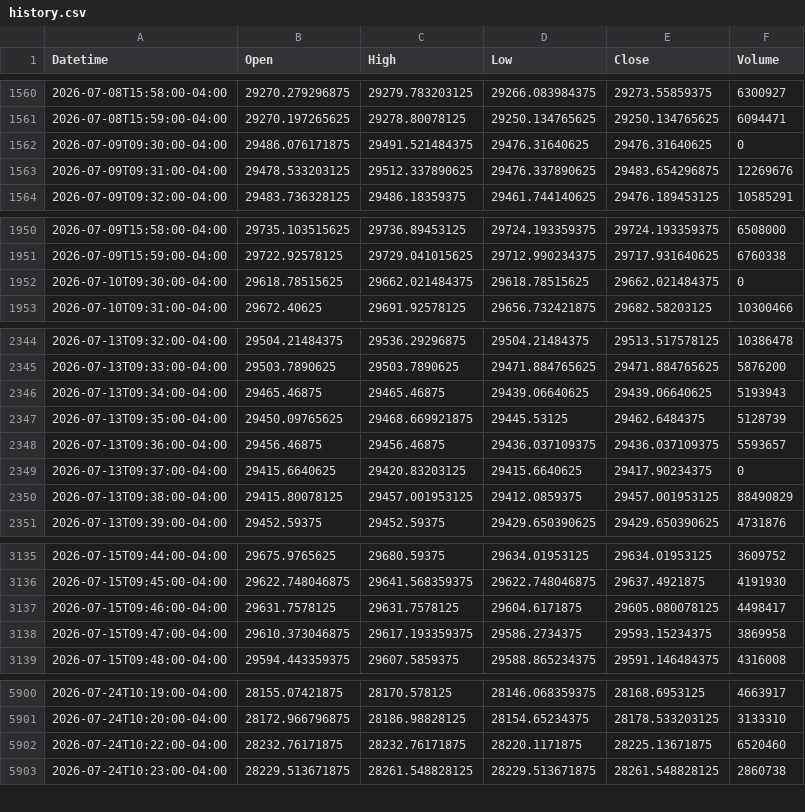
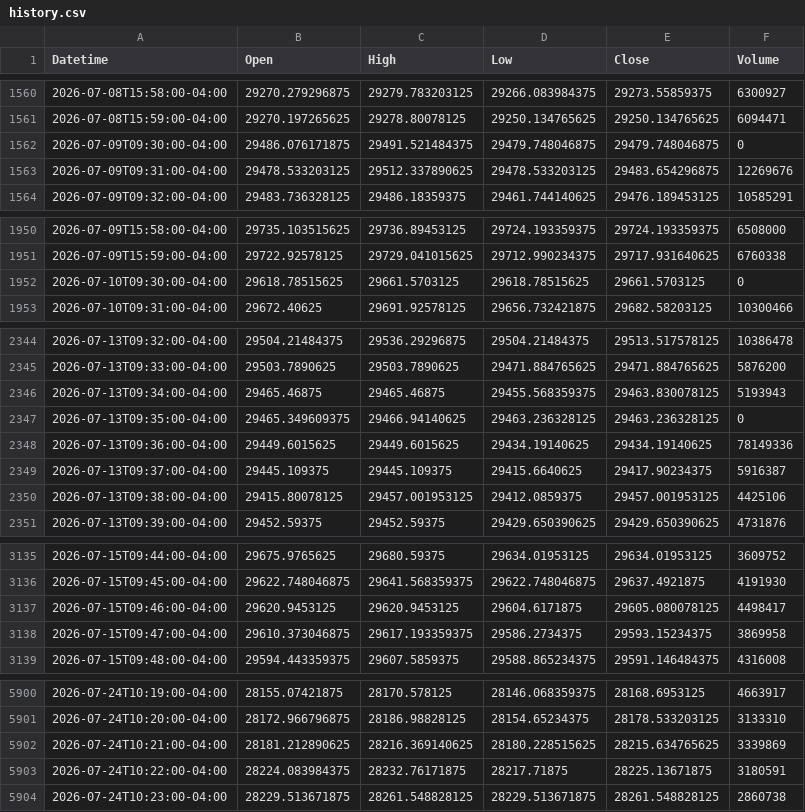
Before and after one commit to Chief-rich/nasdaq100-data, a CSV file: data/ndx_1m/history.csv, drawn as a sheet; only a part is shown, gaps mark what is left out; the diff covers the shown part only.

```diff
--- a/data/ndx_1m/history.csv
+++ b/data/ndx_1m/history.csv
@@ -1561,4 +1561,4 @@ Datetime,Open,High,Low,Close,Volume
 2026-07-08T15:59:00-04:00,29270.197265625,29278.80078125,29250.134765625,29250.134765625,6094471
-2026-07-09T09:30:00-04:00,29486.076171875,29491.521484375,29476.31640625,29476.31640625,0
-2026-07-09T09:31:00-04:00,29478.533203125,29512.337890625,29476.337890625,29483.654296875,12269676
+2026-07-09T09:30:00-04:00,29486.076171875,29491.521484375,29479.748046875,29479.748046875,0
+2026-07-09T09:31:00-04:00,29478.533203125,29512.337890625,29478.533203125,29483.654296875,12269676
 2026-07-09T09:32:00-04:00,29483.736328125,29486.18359375,29461.744140625,29476.189453125,10585291
@@ -1951,3 +1951,3 @@ Datetime,Open,High,Low,Close,Volume
 2026-07-09T15:59:00-04:00,29722.92578125,29729.041015625,29712.990234375,29717.931640625,6760338
-2026-07-10T09:30:00-04:00,29618.78515625,29662.021484375,29618.78515625,29662.021484375,0
+2026-07-10T09:30:00-04:00,29618.78515625,29661.5703125,29618.78515625,29661.5703125,0
 2026-07-10T09:31:00-04:00,29672.40625,29691.92578125,29656.732421875,29682.58203125,10300466
@@ -2345,7 +2345,7 @@ Datetime,Open,High,Low,Close,Volume
 2026-07-13T09:33:00-04:00,29503.7890625,29503.7890625,29471.884765625,29471.884765625,5876200
-2026-07-13T09:34:00-04:00,29465.46875,29465.46875,29439.06640625,29439.06640625,5193943
-2026-07-13T09:35:00-04:00,29450.09765625,29468.669921875,29445.53125,29462.6484375,5128739
-2026-07-13T09:36:00-04:00,29456.46875,29456.46875,29436.037109375,29436.037109375,5593657
-2026-07-13T09:37:00-04:00,29415.6640625,29420.83203125,29415.6640625,29417.90234375,0
-2026-07-13T09:38:00-04:00,29415.80078125,29457.001953125,29412.0859375,29457.001953125,88490829
+2026-07-13T09:34:00-04:00,29465.46875,29465.46875,29455.568359375,29463.830078125,5193943
+2026-07-13T09:35:00-04:00,29465.349609375,29466.94140625,29463.236328125,29463.236328125,0
+2026-07-13T09:36:00-04:00,29449.6015625,29449.6015625,29434.19140625,29434.19140625,78149336
+2026-07-13T09:37:00-04:00,29445.109375,29445.109375,29415.6640625,29417.90234375,5916387
+2026-07-13T09:38:00-04:00,29415.80078125,29457.001953125,29412.0859375,29457.001953125,4425106
 2026-07-13T09:39:00-04:00,29452.59375,29452.59375,29429.650390625,29429.650390625,4731876
@@ -3136,3 +3136,3 @@ Datetime,Open,High,Low,Close,Volume
 2026-07-15T09:45:00-04:00,29622.748046875,29641.568359375,29622.748046875,29637.4921875,4191930
-2026-07-15T09:46:00-04:00,29631.7578125,29631.7578125,29604.6171875,29605.080078125,4498417
+2026-07-15T09:46:00-04:00,29620.9453125,29620.9453125,29604.6171875,29605.080078125,4498417
 2026-07-15T09:47:00-04:00,29610.373046875,29617.193359375,29586.2734375,29593.15234375,3869958
@@ -5901,3 +5901,4 @@ Datetime,Open,High,Low,Close,Volume
 2026-07-24T10:20:00-04:00,28172.966796875,28186.98828125,28154.65234375,28178.533203125,3133310
-2026-07-24T10:22:00-04:00,28232.76171875,28232.76171875,28220.1171875,28225.13671875,6520460
+2026-07-24T10:21:00-04:00,28181.212890625,28216.369140625,28180.228515625,28215.634765625,3339869
+2026-07-24T10:22:00-04:00,28224.083984375,28232.76171875,28217.71875,28225.13671875,3180591
 2026-07-24T10:23:00-04:00,28229.513671875,28261.548828125,28229.513671875,28261.548828125,2860738
```
Also changed, not shown: 11 edited cells elsewhere in this file, 11 other files.
